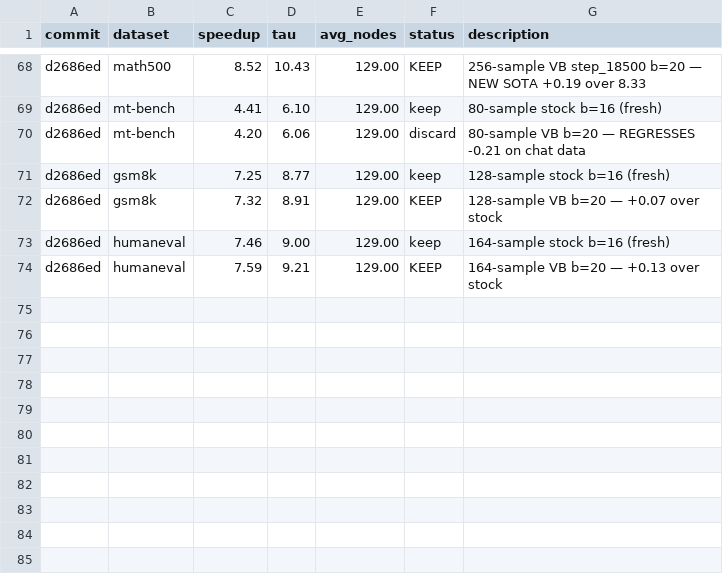
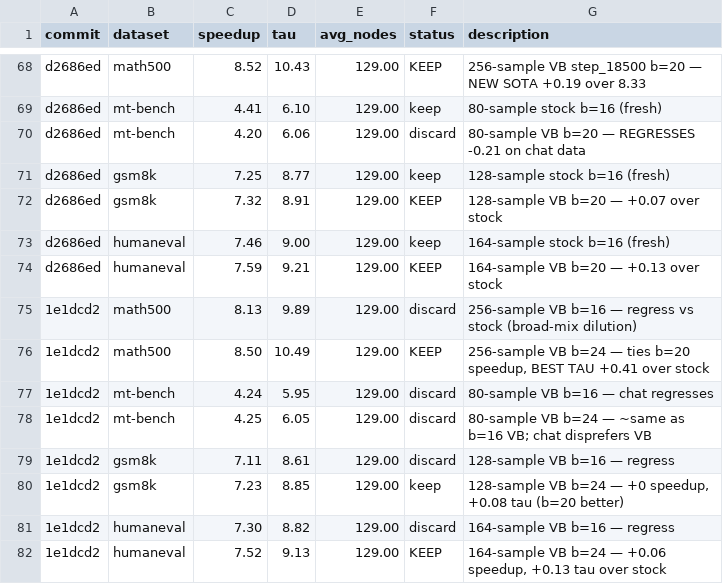
Before and after one commit to mvideet/dflash, a TSV file: results.tsv, drawn as a sheet; only a part is shown, gaps mark what is left out.

```diff
--- a/results.tsv
+++ b/results.tsv
@@ -74 +74,9 @@ d2686ed	humaneval	7.46	9.00	129.00	keep	164-sample stock b=16 (fresh)
 d2686ed	humaneval	7.59	9.21	129.00	KEEP	164-sample VB b=20 — +0.13 over stock
+1e1dcd2	math500	8.13	9.89	129.00	discard	256-sample VB b=16 — regress vs stock (broad-mix dilution)
+1e1dcd2	math500	8.50	10.49	129.00	KEEP	256-sample VB b=24 — ties b=20 speedup, BEST TAU +0.41 over stock
+1e1dcd2	mt-bench	4.24	5.95	129.00	discard	80-sample VB b=16 — chat regresses
+1e1dcd2	mt-bench	4.25	6.05	129.00	discard	80-sample VB b=24 — ~same as b=16 VB; chat disprefers VB
+1e1dcd2	gsm8k	7.11	8.61	129.00	discard	128-sample VB b=16 — regress
+1e1dcd2	gsm8k	7.23	8.85	129.00	keep	128-sample VB b=24 — +0 speedup, +0.08 tau (b=20 better)
+1e1dcd2	humaneval	7.30	8.82	129.00	discard	164-sample VB b=16 — regress
+1e1dcd2	humaneval	7.52	9.13	129.00	KEEP	164-sample VB b=24 — +0.06 speedup, +0.13 tau over stock
```
Also changed, not shown: 1 other file.
